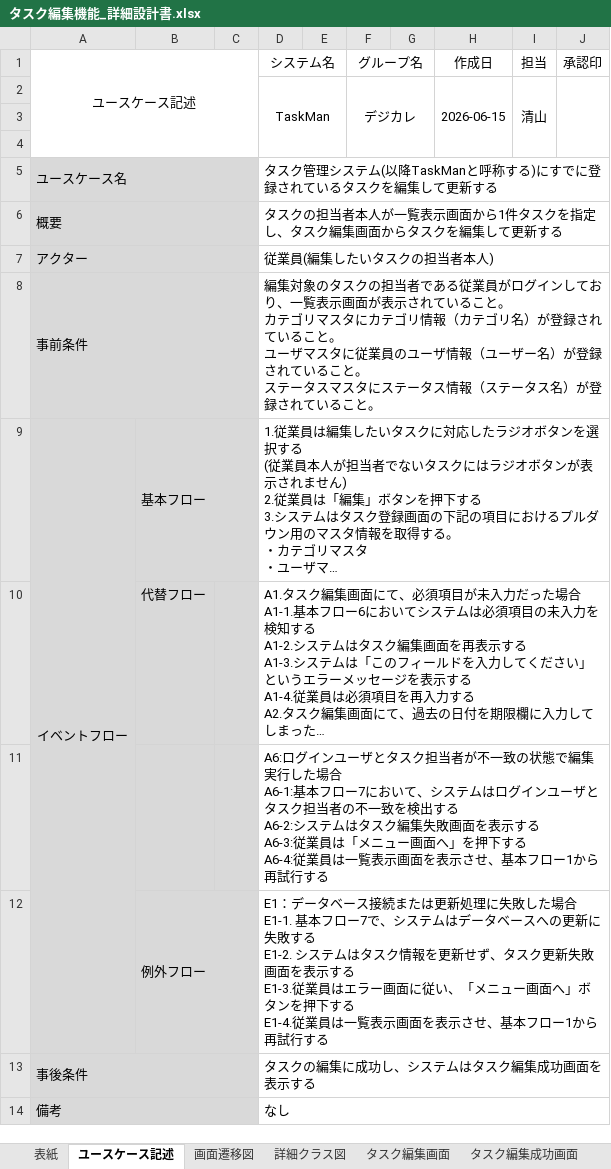
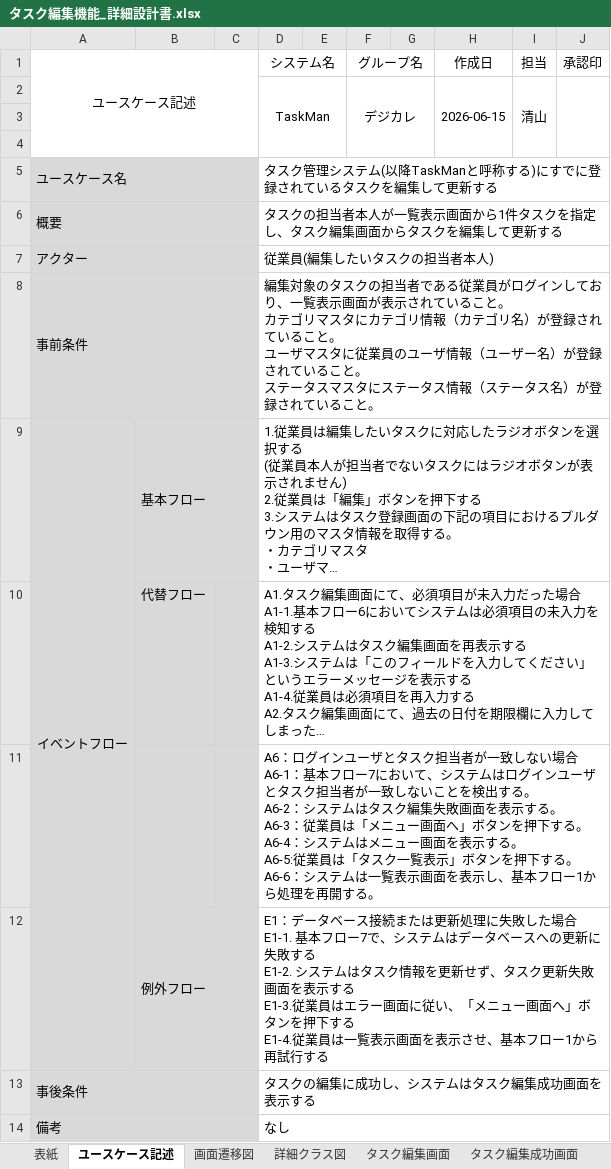
Before and after one commit to comsize-seiyama/TaskMan, an Excel workbook: document/タスク編集機能_詳細設計書.xlsx, sheet ユースケース記述, drawn as a sheet; long unchanged cells end in …; values as stored, in another font and other column widths than the file's, no borders; ↵ is a line break in a cell; the diff names each change by its address in the sheet, - before the commit and + after, or states it on an @@ line.

Commit message:
タスク編集機能のユースケース記述、画面設計書を修正しました

```diff
--- a/document/タスク編集機能_詳細設計書.xlsx (sheet ユースケース記述)
+++ b/document/タスク編集機能_詳細設計書.xlsx (sheet ユースケース記述)
-D11 (システム名): A6:ログインユーザとタスク担当者が不一致の状態で編集実行した場合 ↵ A6-1:基本フロー7において、システムはログインユーザとタスク担当者の不一致を検出する ↵ A6-2:システムはタスク編集失敗画面を表示する ↵ A6-3:従業員は「メニュー画面へ」を押下する ↵ A6-4:従業員は一覧表示画面を表示させ、基本フロー1から再試行する
+D11 (システム名): A6：ログインユーザとタスク担当者が一致しない場合 ↵ A6-1：基本フロー7において、システムはログインユーザとタスク担当者が一致しないことを検出する。 ↵ A6-2：システムはタスク編集失敗画面を表示する。 ↵ A6-3：従業員は「メニュー画面へ」ボタンを押下する。 ↵ A6-4：システムはメニュー画面を表示する。 ↵ A6-5:従業員は「タスク一覧表示」ボタンを押下する。 ↵ A6-6：システムは一覧表示画面を表示し、基本フロー1から処理を再開する。
```
